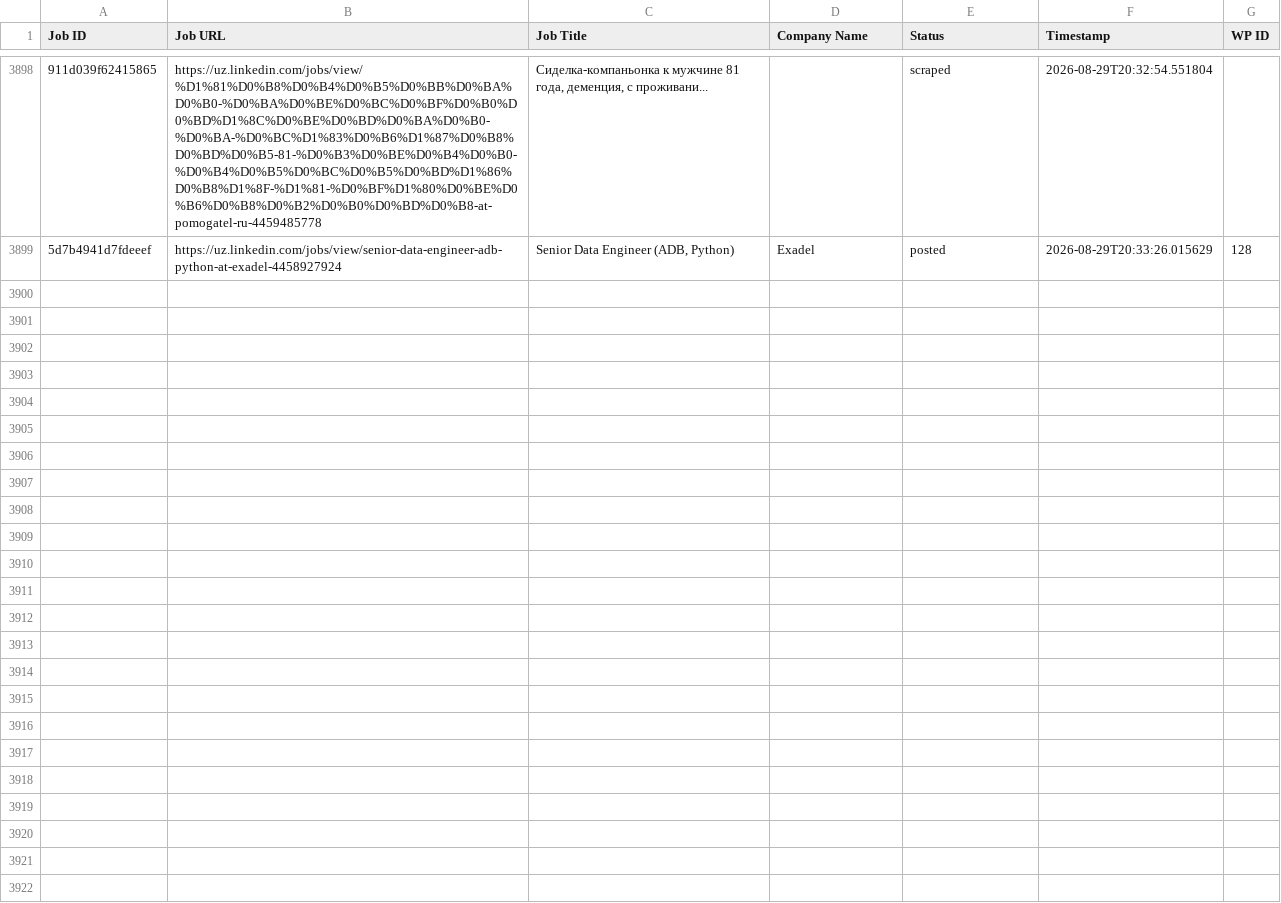
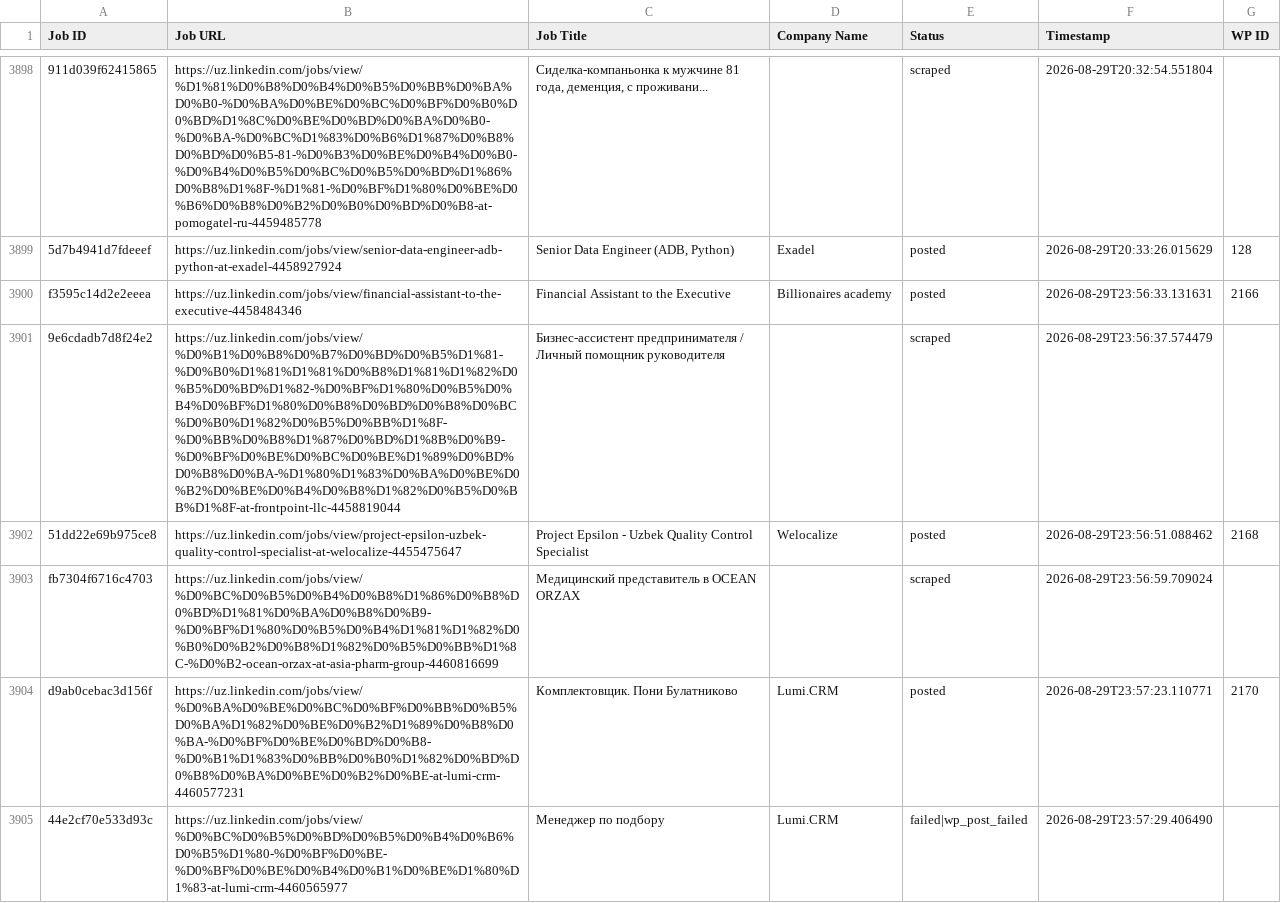
Before and after one commit to innovationinc2000/uz, a CSV file: processed_jobs.csv, drawn as a sheet; only a part is shown, gaps mark what is left out; the diff names each change by its address in the sheet, - before the commit and + after, or states it on an @@ line.

```diff
--- a/processed_jobs.csv
+++ b/processed_jobs.csv
+row 3900: f3595c14d2e2eeea | https://uz.linkedin.com/jobs/view/financial-assistant-to-the-executive-4458484346 | Financial Assistant to the Executive | Billionaires academy | posted | 2026-08-29T23:56:33.131631 | 2166
+row 3901: 9e6cdadb7d8f24e2 | https://uz.linkedin.com/jobs/view/%D0%B1%D0%B8%D0%B7%D0%BD%D0%B5%D1%81-%D0%B0%D1%81%D1%81%D0%B8%D1%81%D1%82%D0%B5%D0%BD%D1%82-%D0%BF%D1%80%D0%B5%D0%B4%D0%BF%D1%80%D0%B8%D0%BD%D0%B8%D0%BC%D0%B0%D1%82%D0%B5%D0%BB%D1%8F-%D0%BB%D0%B8%D1%87%D0%BD%D1%8B%D0%B9-%D0%BF%D0%BE%D0%BC%D0%BE%D1%89%D0%BD%D0%B8%D0%BA-%D1%80%D1%83%D0%BA%D0%BE%D0%B2%D0%BE%D0%B4%D0%B8%D1%82%D0%B5%D0%BB%D1%8F-at-frontpoint-llc-4458819044 | Бизнес-ассистент предпринимателя / Личный помощник руководителя |  | scraped | 2026-08-29T23:56:37.574479
+row 3902: 51dd22e69b975ce8 | https://uz.linkedin.com/jobs/view/project-epsilon-uzbek-quality-control-specialist-at-welocalize-4455475647 | Project Epsilon - Uzbek Quality Control Specialist | Welocalize | posted | 2026-08-29T23:56:51.088462 | 2168
+row 3903: fb7304f6716c4703 | https://uz.linkedin.com/jobs/view/%D0%BC%D0%B5%D0%B4%D0%B8%D1%86%D0%B8%D0%BD%D1%81%D0%BA%D0%B8%D0%B9-%D0%BF%D1%80%D0%B5%D0%B4%D1%81%D1%82%D0%B0%D0%B2%D0%B8%D1%82%D0%B5%D0%BB%D1%8C-%D0%B2-ocean-orzax-at-asia-pharm-group-4460816699 | Медицинский представитель в OCEAN ORZAX |  | scraped | 2026-08-29T23:56:59.709024
+row 3904: d9ab0cebac3d156f | https://uz.linkedin.com/jobs/view/%D0%BA%D0%BE%D0%BC%D0%BF%D0%BB%D0%B5%D0%BA%D1%82%D0%BE%D0%B2%D1%89%D0%B8%D0%BA-%D0%BF%D0%BE%D0%BD%D0%B8-%D0%B1%D1%83%D0%BB%D0%B0%D1%82%D0%BD%D0%B8%D0%BA%D0%BE%D0%B2%D0%BE-at-lumi-crm-4460577231 | Комплектовщик. Пони Булатниково | Lumi.CRM | posted | 2026-08-29T23:57:23.110771 | 2170
+row 3905: 44e2cf70e533d93c | https://uz.linkedin.com/jobs/view/%D0%BC%D0%B5%D0%BD%D0%B5%D0%B4%D0%B6%D0%B5%D1%80-%D0%BF%D0%BE-%D0%BF%D0%BE%D0%B4%D0%B1%D0%BE%D1%80%D1%83-at-lumi-crm-4460565977 | Менеджер по подбору | Lumi.CRM | failed|wp_post_failed | 2026-08-29T23:57:29.406490
```
